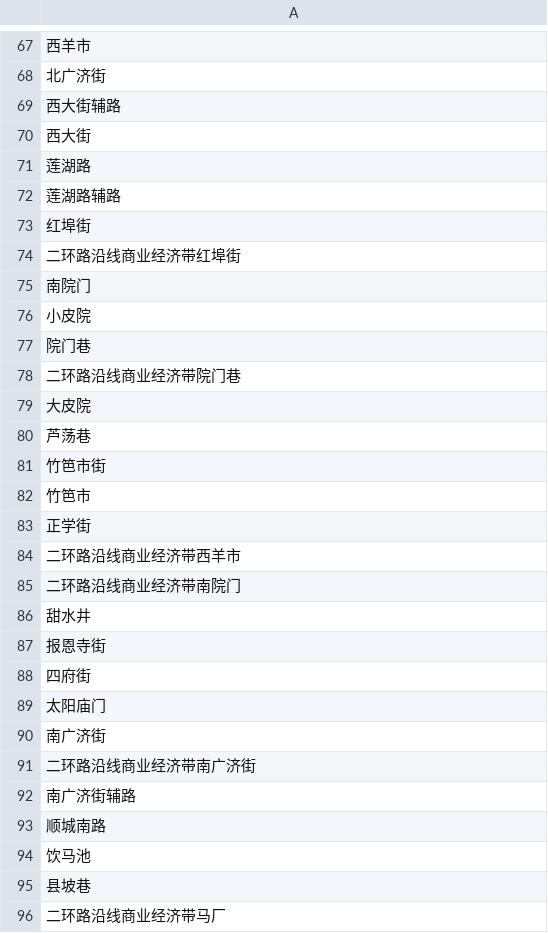
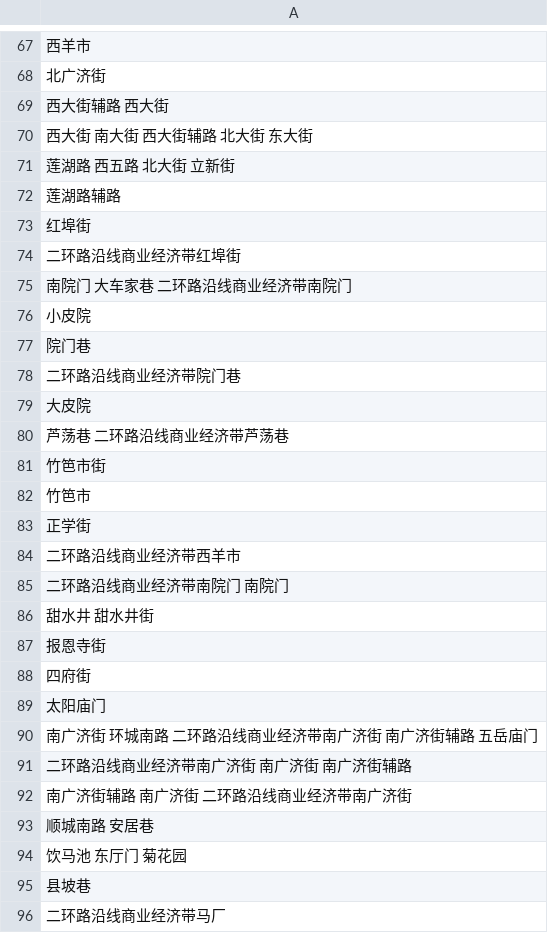
Before and after one commit to runhelu/DiDi_Traffic, a CSV file: adj_matrix.csv, drawn as a sheet; only a part is shown, gaps mark what is left out; the diff covers the shown part only.

Commit message:
56

```diff
--- a/adj_matrix.csv
+++ b/adj_matrix.csv
@@ -68,5 +68,5 @@
 北广济街
-西大街辅路
-西大街
-莲湖路
+西大街辅路 西大街
+西大街 南大街 西大街辅路 北大街 东大街
+莲湖路 西五路 北大街 立新街
 莲湖路辅路
@@ -74,3 +74,3 @@
 二环路沿线商业经济带红埠街
-南院门
+南院门 大车家巷 二环路沿线商业经济带南院门
 小皮院
@@ -79,3 +79,3 @@
 大皮院
-芦荡巷
+芦荡巷 二环路沿线商业经济带芦荡巷
 竹笆市街
@@ -84,4 +84,4 @@
 二环路沿线商业经济带西羊市
-二环路沿线商业经济带南院门
-甜水井
+二环路沿线商业经济带南院门 南院门
+甜水井 甜水井街
 报恩寺街
@@ -89,7 +89,7 @@
 太阳庙门
-南广济街
-二环路沿线商业经济带南广济街
-南广济街辅路
-顺城南路
-饮马池
+南广济街 环城南路 二环路沿线商业经济带南广济街 南广济街辅路 五岳庙门
+二环路沿线商业经济带南广济街 南广济街 南广济街辅路
+南广济街辅路 南广济街 二环路沿线商业经济带南广济街
+顺城南路 安居巷
+饮马池 东厅门 菊花园
 县坡巷
```
Also changed, not shown: 92 edited cells elsewhere in this file.
